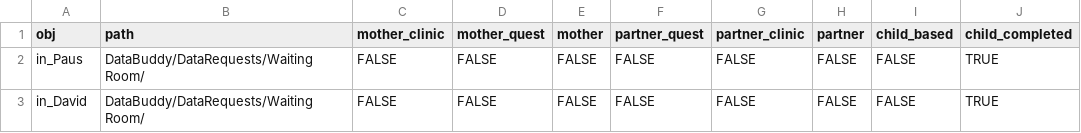
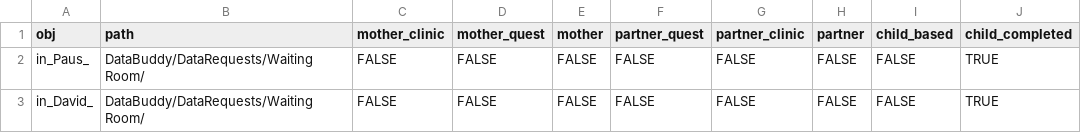
Before and after one commit to stxmjh/alspac-1, a CSV file: data/sources2.csv, drawn as a sheet.

Commit message:
sources2 with _

```diff
--- a/data/sources2.csv
+++ b/data/sources2.csv
@@ -1,3 +1,3 @@
 obj,path,mother_clinic,mother_quest,mother,partner_quest,partner_clinic,partner,child_based,child_completed
-in_Paus,DataBuddy/DataRequests/Waiting Room/,FALSE,FALSE,FALSE,FALSE,FALSE,FALSE,FALSE,TRUE
-in_David,DataBuddy/DataRequests/Waiting Room/,FALSE,FALSE,FALSE,FALSE,FALSE,FALSE,FALSE,TRUE
+in_Paus_,DataBuddy/DataRequests/Waiting Room/,FALSE,FALSE,FALSE,FALSE,FALSE,FALSE,FALSE,TRUE
+in_David_,DataBuddy/DataRequests/Waiting Room/,FALSE,FALSE,FALSE,FALSE,FALSE,FALSE,FALSE,TRUE
```
